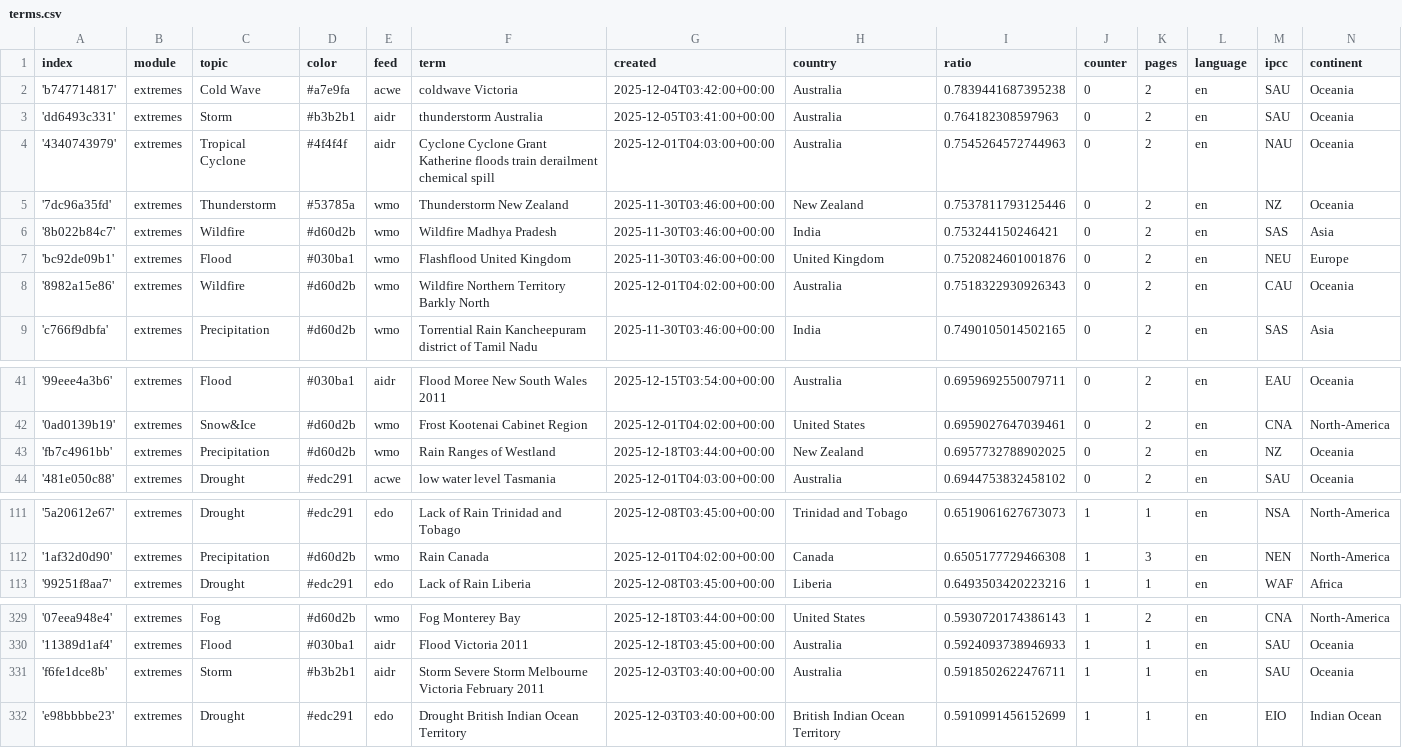
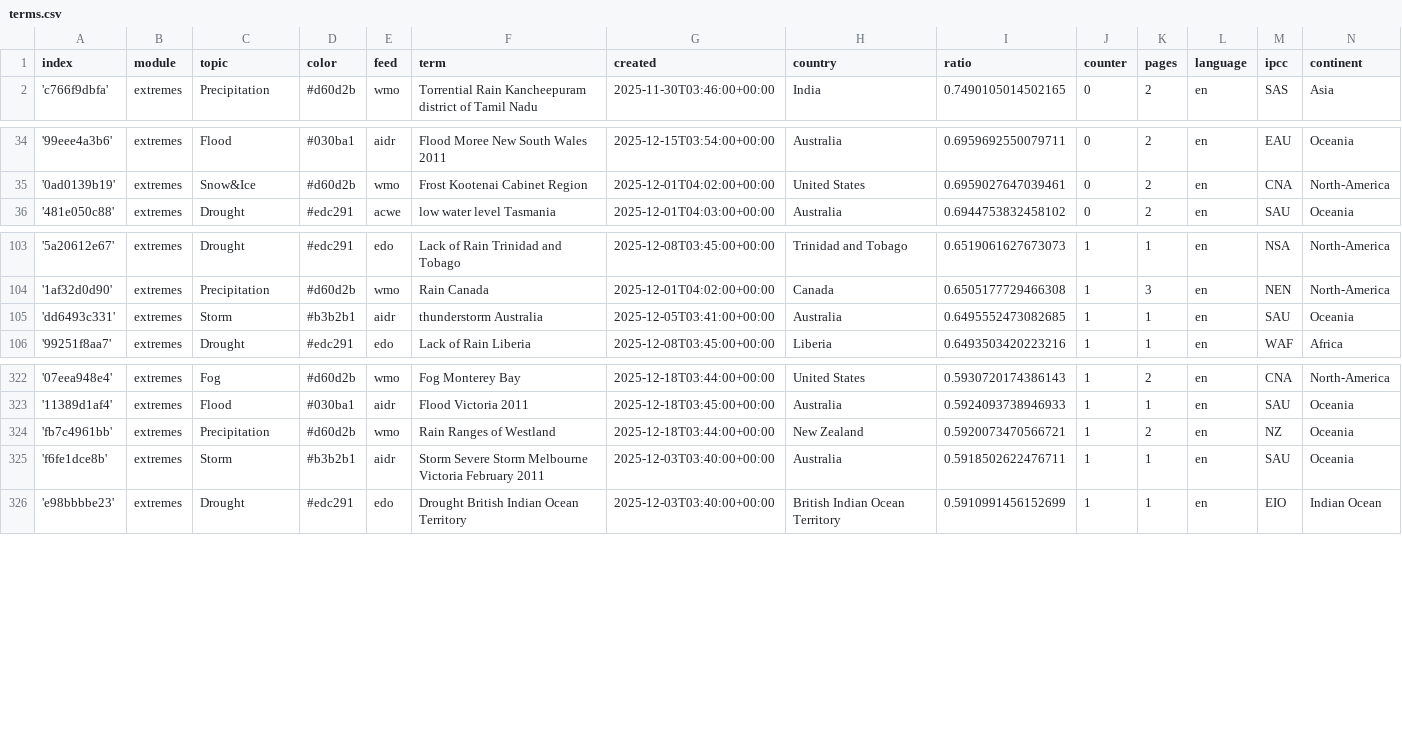
Before and after one commit to picawe-news/englishExtremes, a CSV file: terms.csv, drawn as a sheet; only a part is shown, gaps mark what is left out.

Commit message:
Commit from GitHub Actions (harvest:0.0)

```diff
--- a/terms.csv
+++ b/terms.csv
@@ -1,9 +1,2 @@
 index,module,topic,color,feed,term,created,country,ratio,counter,pages,language,ipcc,continent
-'b747714817',extremes,Cold Wave,#a7e9fa,acwe,coldwave Victoria,2025-12-04T03:42:00+00:00,Australia,0.7839441687395238,0,2,en,SAU,Oceania
-'dd6493c331',extremes,Storm,#b3b2b1,aidr,thunderstorm Australia,2025-12-05T03:41:00+00:00,Australia,0.764182308597963,0,2,en,SAU,Oceania
-'4340743979',extremes,Tropical Cyclone,#4f4f4f,aidr,Cyclone Cyclone Grant Katherine floods train derailment chemical spill,2025-12-01T04:03:00+00:00,Australia,0.7545264572744963,0,2,en,NAU,Oceania
-'7dc96a35fd',extremes,Thunderstorm,#53785a,wmo,Thunderstorm New Zealand,2025-11-30T03:46:00+00:00,New Zealand,0.7537811793125446,0,2,en,NZ,Oceania
-'8b022b84c7',extremes,Wildfire,#d60d2b,wmo,Wildfire Madhya Pradesh,2025-11-30T03:46:00+00:00,India,0.753244150246421,0,2,en,SAS,Asia
-'bc92de09b1',extremes,Flood,#030ba1,wmo,Flashflood United Kingdom,2025-11-30T03:46:00+00:00,United Kingdom,0.7520824601001876,0,2,en,NEU,Europe
-'8982a15e86',extremes,Wildfire,#d60d2b,wmo,Wildfire Northern Territory Barkly North,2025-12-01T04:02:00+00:00,Australia,0.7518322930926343,0,2,en,CAU,Oceania
 'c766f9dbfa',extremes,Precipitation,#d60d2b,wmo,Torrential Rain Kancheepuram district of Tamil Nadu,2025-11-30T03:46:00+00:00,India,0.7490105014502165,0,2,en,SAS,Asia
@@ -42,3 +35,2 @@ index,module,topic,color,feed,term,created,country,ratio,counter,pages,language,
 '0ad0139b19',extremes,Snow&Ice,#d60d2b,wmo,Frost Kootenai Cabinet Region,2025-12-01T04:02:00+00:00,United States,0.6959027647039461,0,2,en,CNA,North-America
-'fb7c4961bb',extremes,Precipitation,#d60d2b,wmo,Rain Ranges of Westland,2025-12-18T03:44:00+00:00,New Zealand,0.6957732788902025,0,2,en,NZ,Oceania
 '481e050c88',extremes,Drought,#edc291,acwe,low water level Tasmania,2025-12-01T04:03:00+00:00,Australia,0.6944753832458102,0,2,en,SAU,Oceania
@@ -112,2 +104,3 @@ index,module,topic,color,feed,term,created,country,ratio,counter,pages,language,
 '1af32d0d90',extremes,Precipitation,#d60d2b,wmo,Rain Canada,2025-12-01T04:02:00+00:00,Canada,0.6505177729466308,1,3,en,NEN,North-America
+'dd6493c331',extremes,Storm,#b3b2b1,aidr,thunderstorm Australia,2025-12-05T03:41:00+00:00,Australia,0.6495552473082685,1,1,en,SAU,Oceania
 '99251f8aa7',extremes,Drought,#edc291,edo,Lack of Rain Liberia,2025-12-08T03:45:00+00:00,Liberia,0.6493503420223216,1,1,en,WAF,Africa
@@ -330,2 +323,3 @@ index,module,topic,color,feed,term,created,country,ratio,counter,pages,language,
 '11389d1af4',extremes,Flood,#030ba1,aidr,Flood Victoria 2011,2025-12-18T03:45:00+00:00,Australia,0.5924093738946933,1,1,en,SAU,Oceania
+'fb7c4961bb',extremes,Precipitation,#d60d2b,wmo,Rain Ranges of Westland,2025-12-18T03:44:00+00:00,New Zealand,0.5920073470566721,1,2,en,NZ,Oceania
 'f6fe1dce8b',extremes,Storm,#b3b2b1,aidr,Storm Severe Storm Melbourne Victoria February 2011,2025-12-03T03:40:00+00:00,Australia,0.5918502622476711,1,1,en,SAU,Oceania
```
